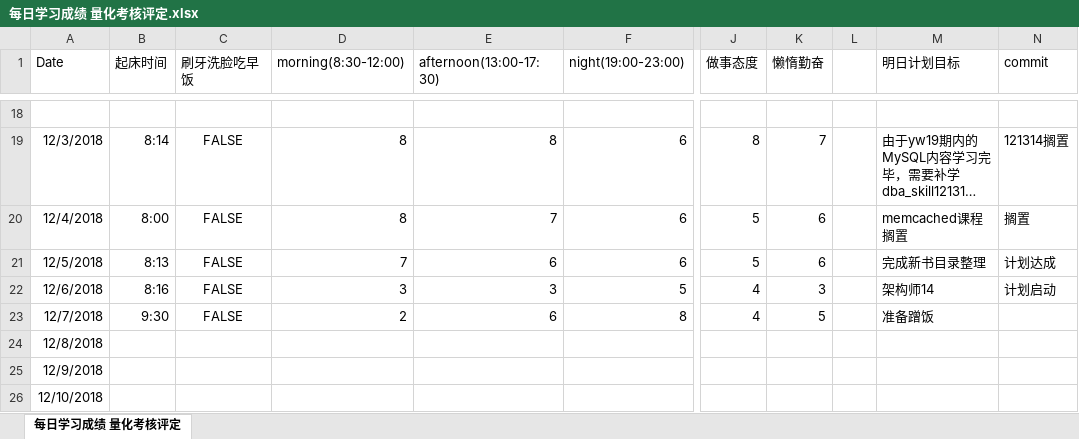
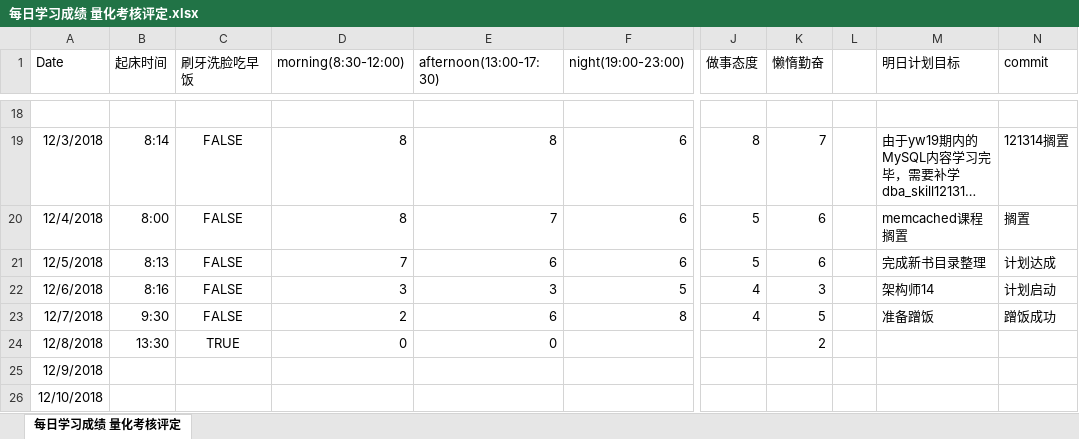
Before and after one commit to nbnbnborg/some_luckey, an Excel workbook: 做人做事奋斗成长经验/每日学习成绩 量化考核评定.xlsx, sheet 每日学习成绩 量化考核评定, drawn as a sheet; only a part is shown, gaps mark what is left out; long unchanged cells end in …; values as stored, in another font and other column widths than the file's, no borders; the diff names each change by its address in the sheet, - before the commit and + after, or states it on an @@ line.

Commit message:
Update 每日学习成绩 量化考核评定.xlsx

```diff
--- a/做人做事奋斗成长经验/每日学习成绩 量化考核评定.xlsx (sheet 每日学习成绩 量化考核评定)
+++ b/做人做事奋斗成长经验/每日学习成绩 量化考核评定.xlsx (sheet 每日学习成绩 量化考核评定)
-N23 (commit): (empty)
+N23 (commit): 蹭饭成功
-B24 (起床时间): (empty)
+B24 (起床时间): 13:30
-C24 (刷牙洗脸吃早饭): (empty)
+C24 (刷牙洗脸吃早饭): TRUE
-D24 (morning(8:30-12:00)): (empty)
+D24 (morning(8:30-12:00)): 0
-E24 (afternoon(13:00-17:30)): (empty)
+E24 (afternoon(13:00-17:30)): 0
-K24 (懒惰勤奋): (empty)
+K24 (懒惰勤奋): 2
```
